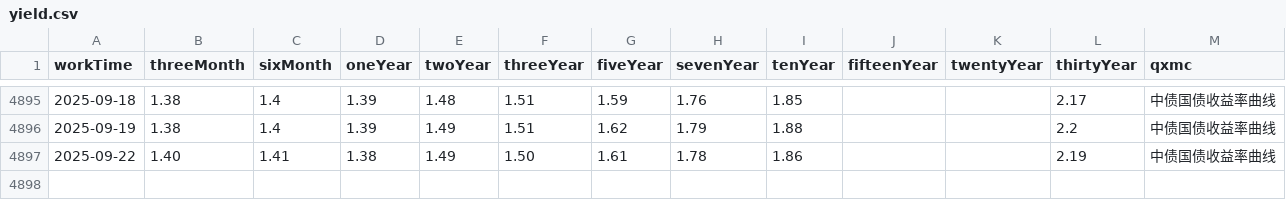
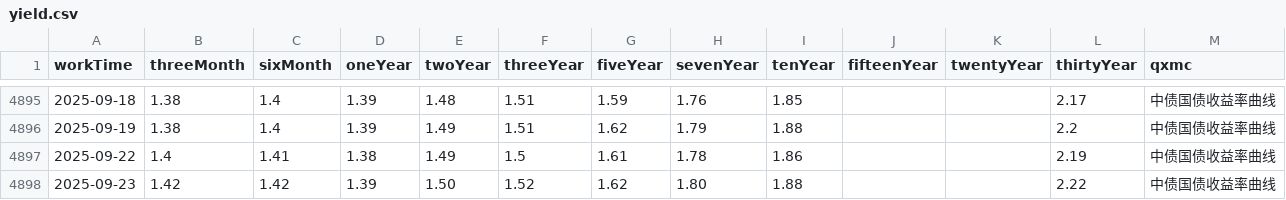
Before and after one commit to AFAN-LIFE/macropage, a CSV file: data/yield.csv, drawn as a sheet; only a part is shown, gaps mark what is left out.

Commit message:
daily update tushare data

```diff
--- a/data/yield.csv
+++ b/data/yield.csv
@@ -4896,2 +4896,3 @@ workTime,threeMonth,sixMonth,oneYear,twoYear,threeYear,fiveYear,sevenYear,tenYea
 2025-09-19,1.38,1.4,1.39,1.49,1.51,1.62,1.79,1.88,,,2.2,中债国债收益率曲线
-2025-09-22,1.40,1.41,1.38,1.49,1.50,1.61,1.78,1.86,,,2.19,中债国债收益率曲线
+2025-09-22,1.4,1.41,1.38,1.49,1.5,1.61,1.78,1.86,,,2.19,中债国债收益率曲线
+2025-09-23,1.42,1.42,1.39,1.50,1.52,1.62,1.80,1.88,,,2.22,中债国债收益率曲线
```
Also changed, not shown: data/global_index.csv, data/stock_basic.csv, 2 other files.
